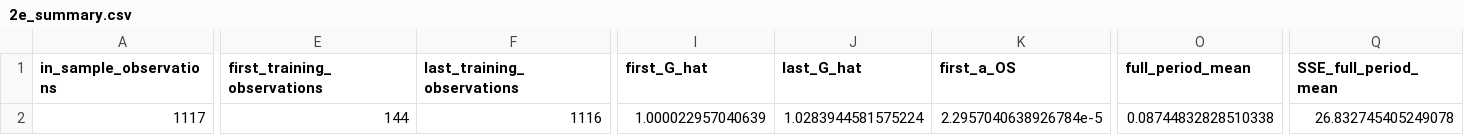
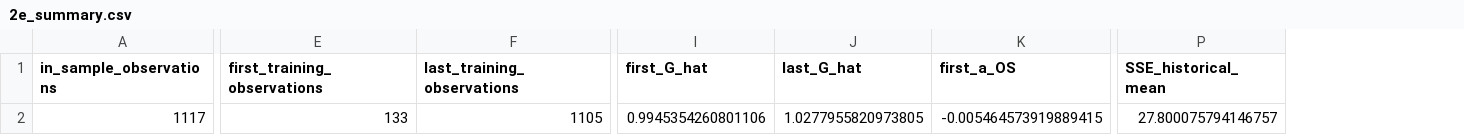
Before and after one commit to ziang2406/PS1, a CSV file: code/2e_summary.csv, drawn as a sheet; only a part is shown, gaps mark what is left out; removed rows and columns are numbered as before the commit, all else as after; the diff covers the shown part only; the diff names each change by its address in the sheet, - before the commit and + after, or states it on an @@ line.

```diff
--- a/code/2e_summary.csv
+++ b/code/2e_summary.csv
-column O (full_period_mean), row 2: 0.08744832828510338
-column Q (SSE_full_period_mean), row 2: 26.832745405249078
+column P (SSE_historical_mean), row 2: 27.800075794146757
-E2 (first_training_observations): 144
+E2 (first_training_observations): 133
-F2 (last_training_observations): 1116
+F2 (last_training_observations): 1105
-I2 (first_G_hat): 1.000022957040639
+I2 (first_G_hat): 0.9945354260801106
-J2 (last_G_hat): 1.0283944581575224
+J2 (last_G_hat): 1.0277955820973805
-K2 (first_a_OS): 2.2957040638926784e-5
+K2 (first_a_OS): -0.005464573919889415
```
Also changed, not shown: 9 edited cells elsewhere in this file, code/2e_1.csv, code/2e_2.csv, 6 other files.
